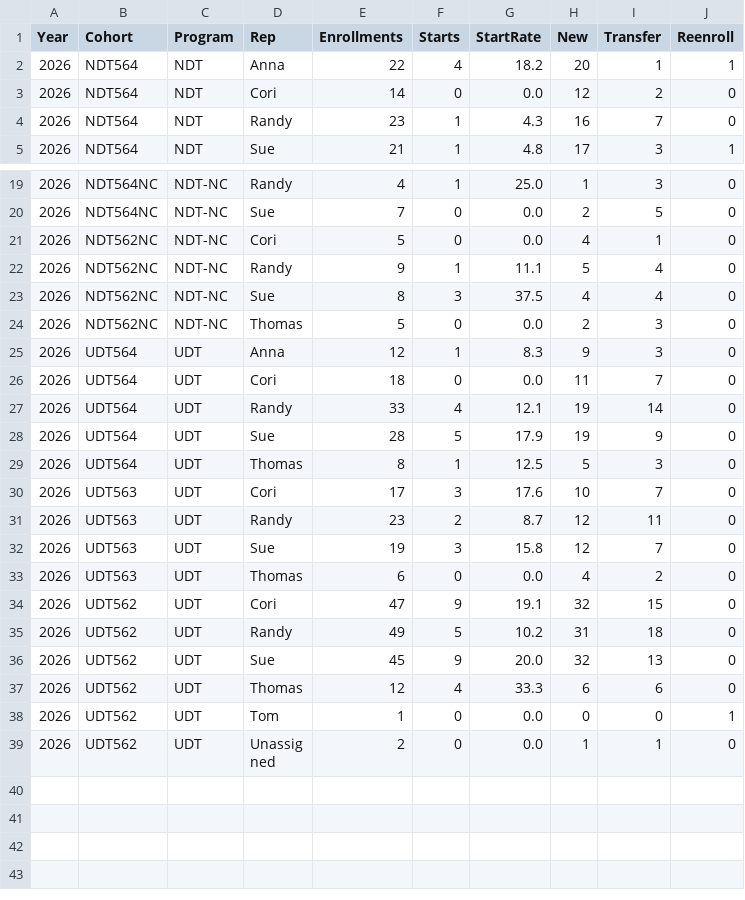
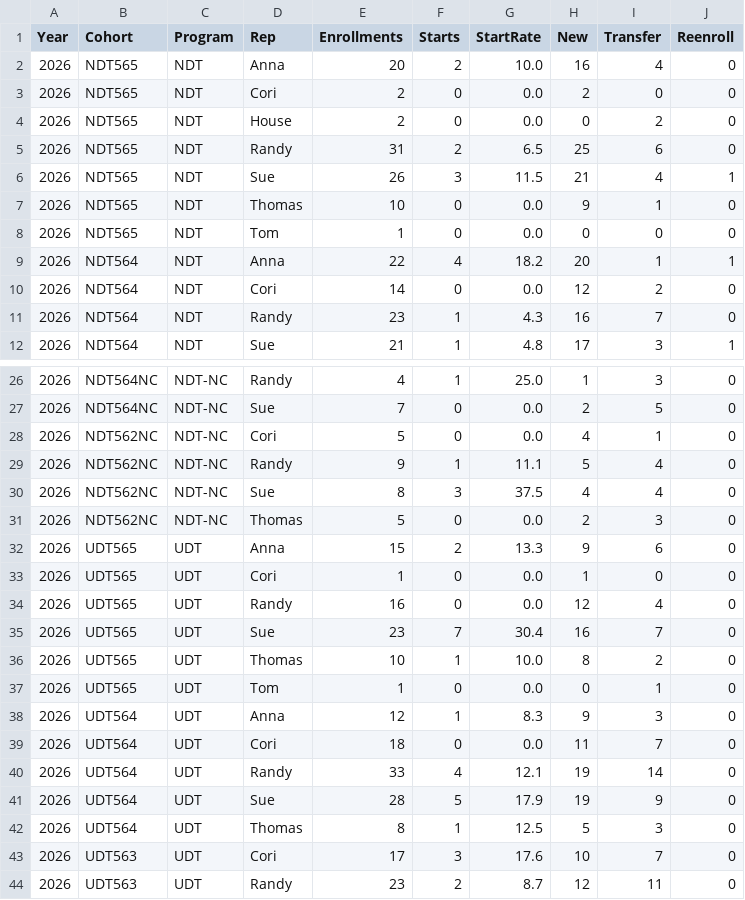
Before and after one commit to cwood1992/Admissions_Dashboard, a CSV file: summary_2026.csv, drawn as a sheet; only a part is shown, gaps mark what is left out; the shorter side is filled out with more unchanged rows; the diff names each change by its address in the sheet, - before the commit and + after, or states it on an @@ line.

```diff
--- a/summary_2026.csv
+++ b/summary_2026.csv
+row 2: 2026 | NDT565 | NDT | Anna | 20 | 2 | 10.0 | 16 | 4 | 0
+row 3: 2026 | NDT565 | NDT | Cori | 2 | 0 | 0.0 | 2 | 0 | 0
+row 4: 2026 | NDT565 | NDT | House | 2 | 0 | 0.0 | 0 | 2 | 0
+row 5: 2026 | NDT565 | NDT | Randy | 31 | 2 | 6.5 | 25 | 6 | 0
+row 6: 2026 | NDT565 | NDT | Sue | 26 | 3 | 11.5 | 21 | 4 | 1
+row 7: 2026 | NDT565 | NDT | Thomas | 10 | 0 | 0.0 | 9 | 1 | 0
+row 8: 2026 | NDT565 | NDT | Tom | 1 | 0 | 0.0 | 0 | 0 | 0
+row 32: 2026 | UDT565 | UDT | Anna | 15 | 2 | 13.3 | 9 | 6 | 0
+row 33: 2026 | UDT565 | UDT | Cori | 1 | 0 | 0.0 | 1 | 0 | 0
+row 34: 2026 | UDT565 | UDT | Randy | 16 | 0 | 0.0 | 12 | 4 | 0
+row 35: 2026 | UDT565 | UDT | Sue | 23 | 7 | 30.4 | 16 | 7 | 0
+row 36: 2026 | UDT565 | UDT | Thomas | 10 | 1 | 10.0 | 8 | 2 | 0
+row 37: 2026 | UDT565 | UDT | Tom | 1 | 0 | 0.0 | 0 | 1 | 0
```
Also changed, not shown: 3 other files.
